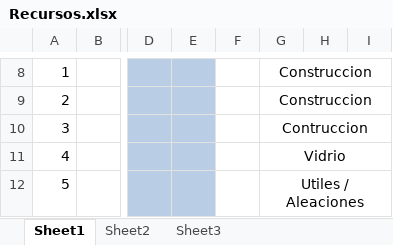
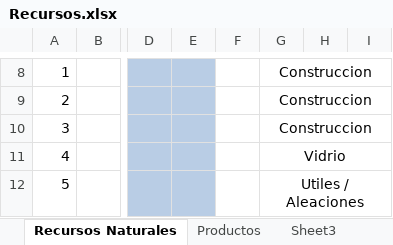
Before and after one commit to Rellikiox/MapGenerator, an Excel workbook: Recursos.xlsx, sheet Recursos Naturales, drawn as a sheet; only a part is shown, gaps mark what is left out; values as stored, in another font and other column widths than the file's, no borders; the diff names each change by its address in the sheet, - before the commit and + after, or states it on an @@ line.

```diff
--- a/Recursos.xlsx (sheet Recursos Naturales)
+++ b/Recursos.xlsx (sheet Recursos Naturales)
-sheet tab: Sheet1
+sheet tab: Recursos Naturales
-sheet tab: Sheet2
+sheet tab: Productos
-G10: Contruccion
+G10: Construccion
```
Also changed, not shown: 15 other files.
